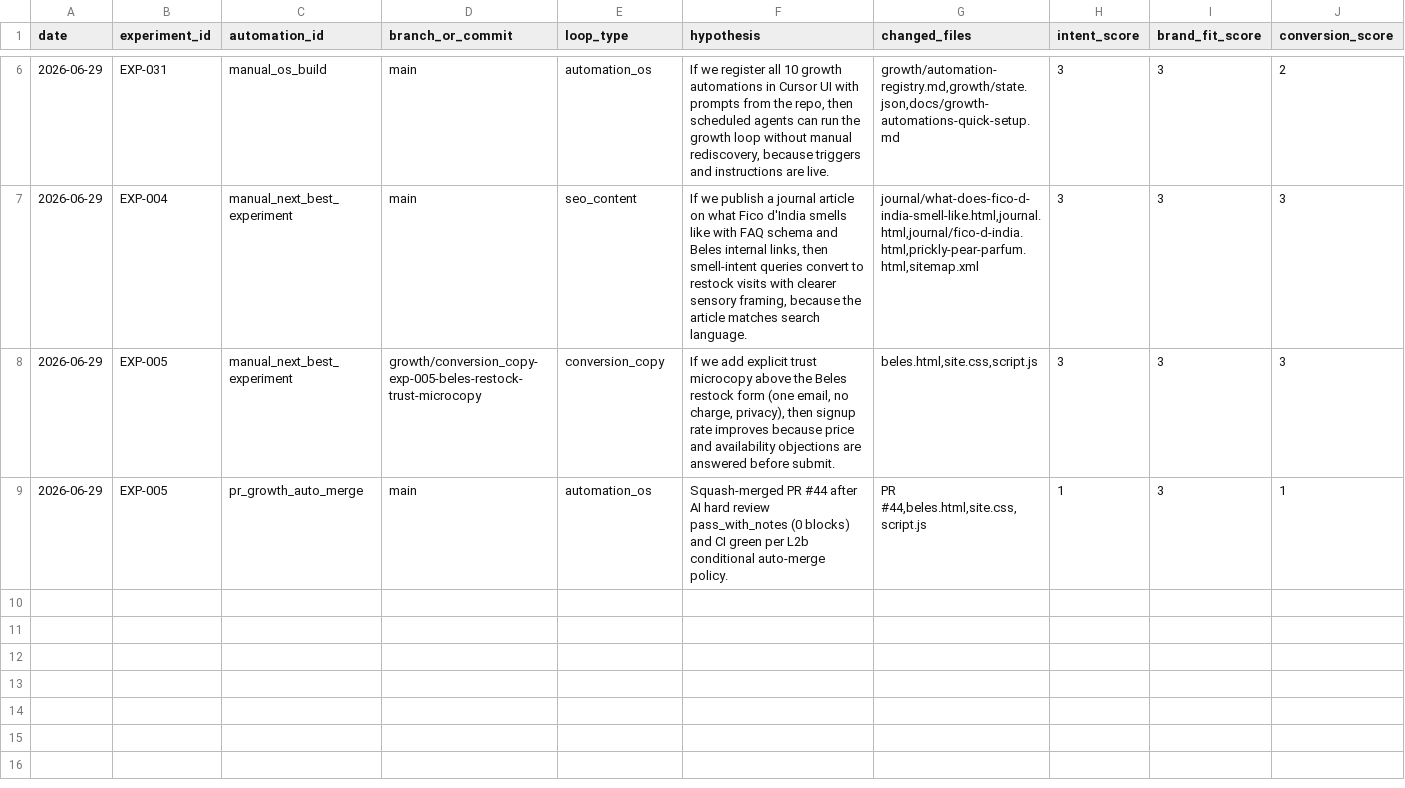
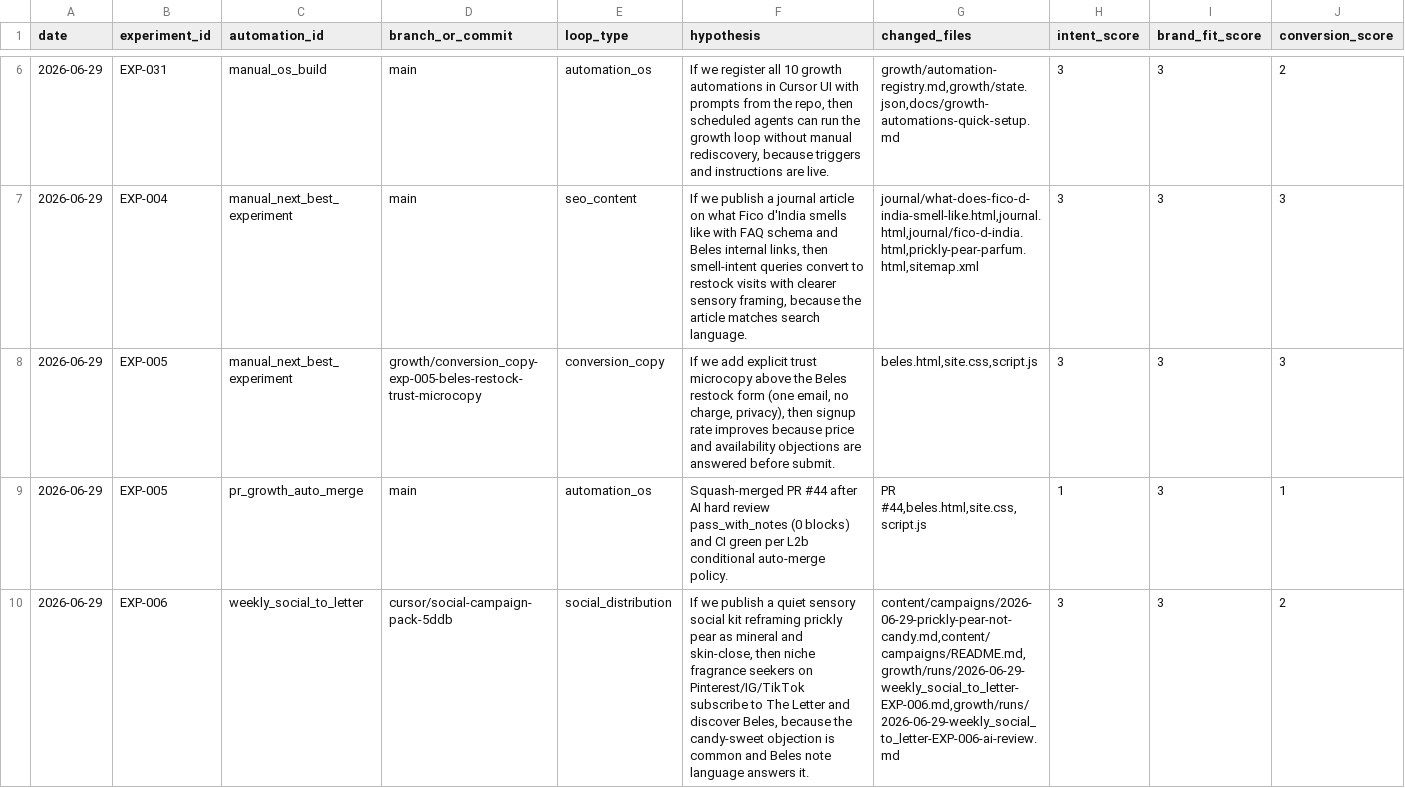
Before and after one commit to knnthhnsn/eillon, a TSV file: growth/results.tsv, drawn as a sheet; only a part is shown, gaps mark what is left out; rows hold the shown columns only; the diff names each change by its address in the sheet, - before the commit and + after, or states it on an @@ line.

```diff
--- a/growth/results.tsv
+++ b/growth/results.tsv
+row 10: 2026-06-29 | EXP-006 | weekly_social_to_letter | cursor/social-campaign-pack-5ddb | social_distribution | If we publish a quiet sensory social kit reframing prickly pear as mineral and skin-close, then niche fragrance seekers on Pinterest/IG/TikTok subscribe to The Letter and discover Beles, because the candy-sweet objection is common and Beles note language answers it. | content/campaigns/2026-06-29-prickly-pear-not-candy.md,content/campaigns/README.md,growth/runs/2026-06-29-weekly_social_to_letter-EXP-006.md,growth/runs/2026-06-29-weekly_social_to_letter-EXP-006-ai-review.md | 3 | 3 | 2
```
Also changed, not shown: 7 other files.
